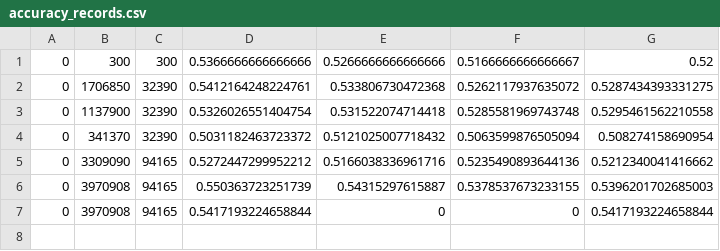
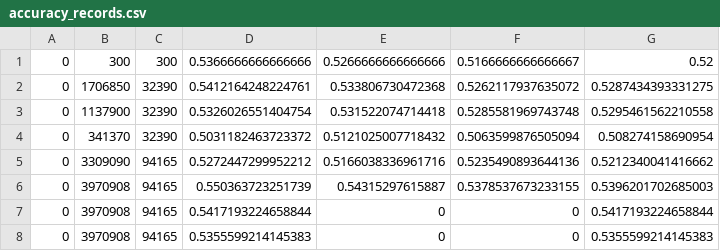
Before and after one commit to hardyqr/CNN-for-Stock-Market-Prediction-PyTorch, a CSV file: accuracy_records.csv, drawn as a sheet; the diff names each change by its address in the sheet, - before the commit and + after, or states it on an @@ line.

```diff
--- a/accuracy_records.csv
+++ b/accuracy_records.csv
+row 8: 0 | 3970908 | 94165 | 0.5355599214145383 | 0 | 0 | 0.5355599214145383
```
Also changed, not shown: 2 other files.
